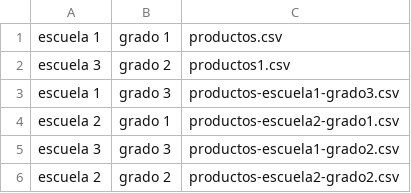
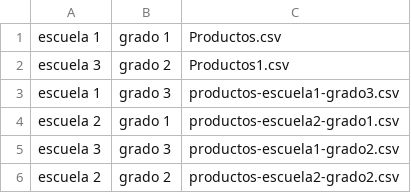
Before and after one commit to adolfourso/stationery, a CSV file: indice.csv, drawn as a sheet.

Commit message:
ajusto indice

```diff
--- a/indice.csv
+++ b/indice.csv
@@ -1,3 +1,3 @@
-escuela 1,grado 1,productos.csv
-escuela 3,grado 2,productos1.csv
+escuela 1,grado 1,Productos.csv
+escuela 3,grado 2,Productos1.csv
 escuela 1,grado 3,productos-escuela1-grado3.csv
```
